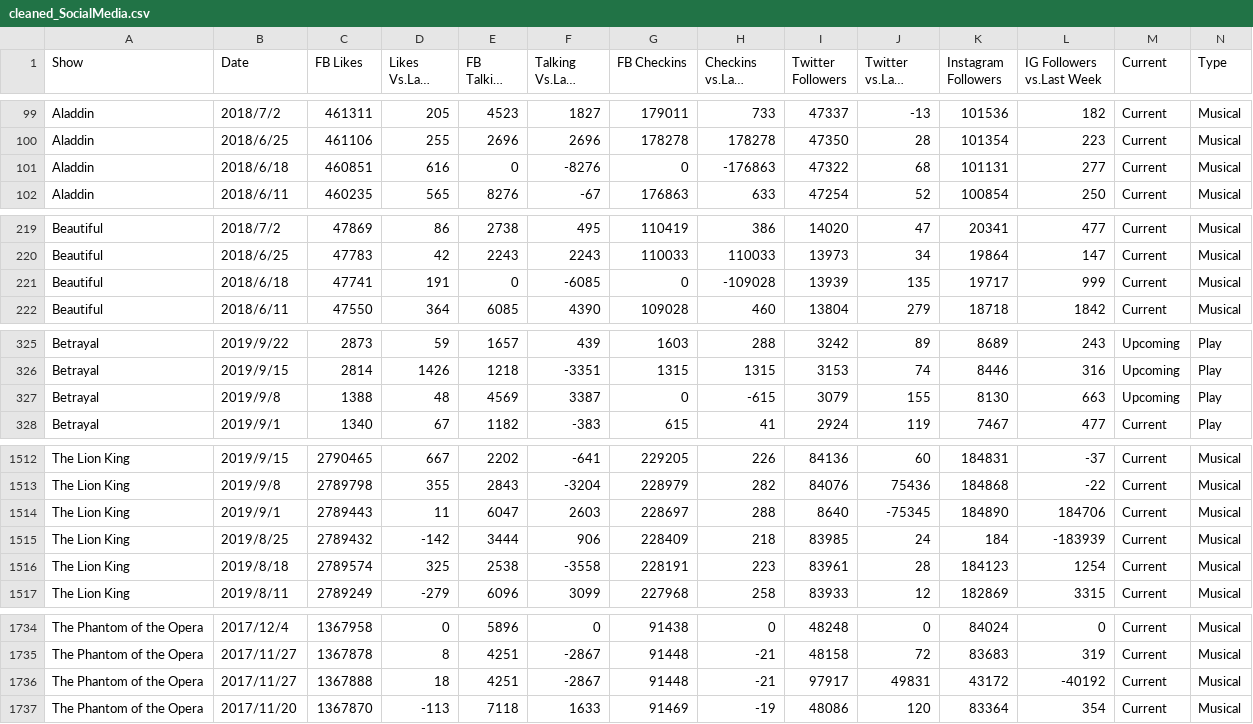
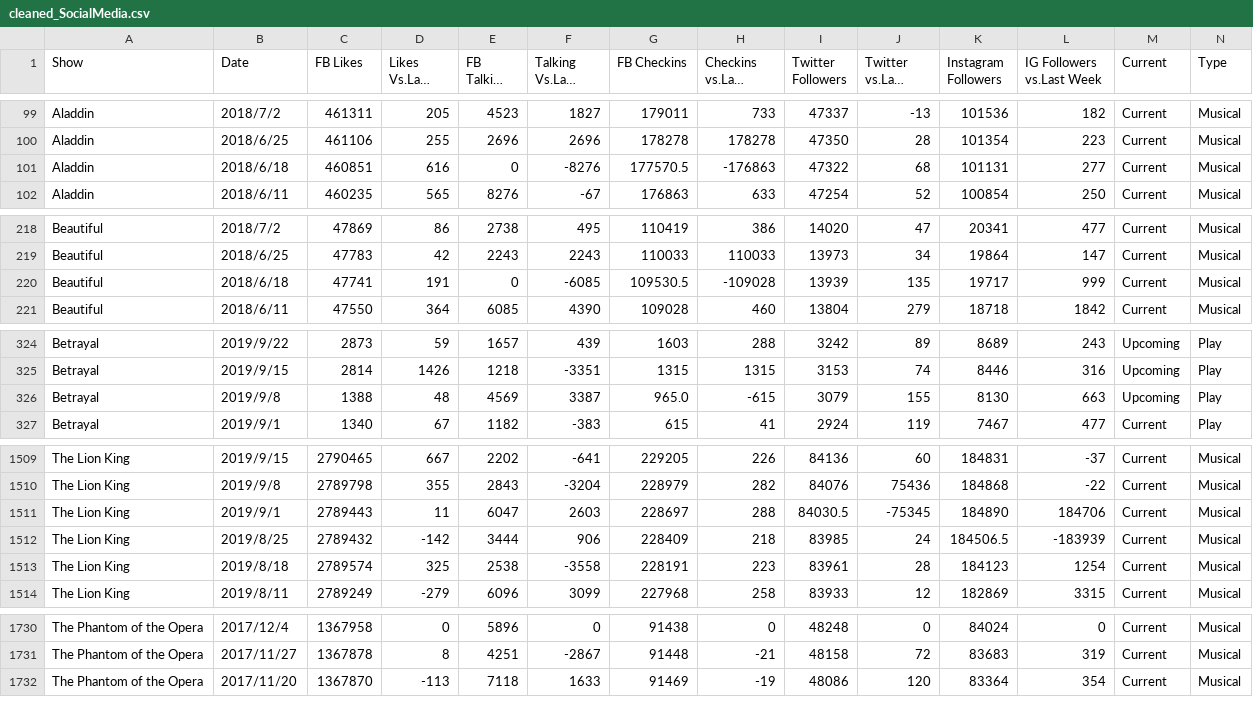
Before and after one commit to yyyyyokoko/broadway-data-analysis, a CSV file: cleaned_SocialMedia.csv, drawn as a sheet; only a part is shown, gaps mark what is left out; long unchanged cells end in …; removed rows and columns are numbered as before the commit, all else as after; rows hold the shown columns only; the diff covers the shown part only; the diff names each change by its address in the sheet, - before the commit and + after, or states it on an @@ line.

```diff
--- a/cleaned_SocialMedia.csv
+++ b/cleaned_SocialMedia.csv
-G101 (FB Checkins): 0
+G101 (FB Checkins): 177570.5
-G220 (FB Checkins): 0
+G220 (FB Checkins): 109530.5
-G326 (FB Checkins): 0
+G326 (FB Checkins): 965.0
-I1511 (Twitter Followers): 8640
+I1511 (Twitter Followers): 84030.5
-K1512 (Instagram Followers): 184
+K1512 (Instagram Followers): 184506.5
-row 1736: The Phantom of the Opera | 2017/11/27 | 1367888 | 18 | 4251 | -2867 | 91448 | -21 | 97917 | 49831 | 43172 | -40192 | Current | Musical
```
Also changed, not shown: 5 removed rows and 32 edited cells elsewhere in this file, 2 other files.
